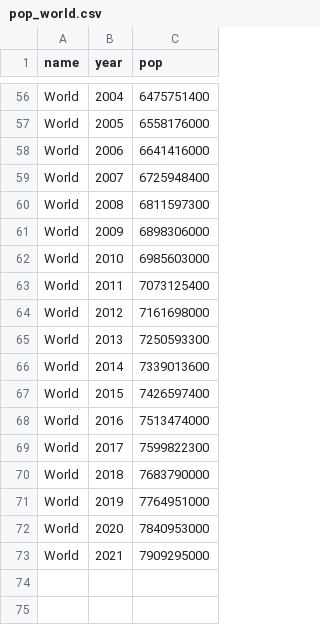
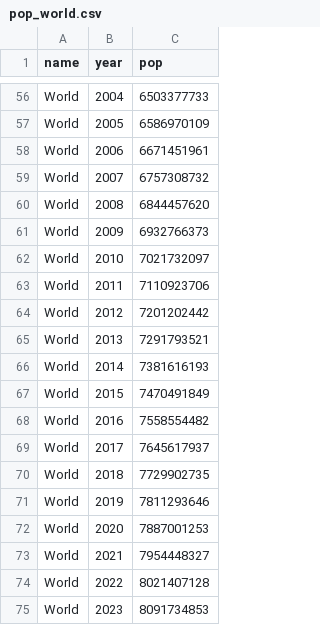
Before and after one commit to dipualo/crecimiento_poblacion, a CSV file: pop_world.csv, drawn as a sheet; only a part is shown, gaps mark what is left out; the diff covers the shown part only.

Commit message:
Update pop_world.csv and preprocess_data.R

```diff
--- a/pop_world.csv
+++ b/pop_world.csv
@@ -56,18 +56,20 @@
-"World",2004,6475751400
-"World",2005,6558176000
-"World",2006,6641416000
-"World",2007,6725948400
-"World",2008,6811597300
-"World",2009,6898306000
-"World",2010,6985603000
-"World",2011,7073125400
-"World",2012,7161698000
-"World",2013,7250593300
-"World",2014,7339013600
-"World",2015,7426597400
-"World",2016,7513474000
-"World",2017,7599822300
-"World",2018,7683790000
-"World",2019,7764951000
-"World",2020,7840953000
-"World",2021,7909295000
+"World",2004,6503377733
+"World",2005,6586970109
+"World",2006,6671451961
+"World",2007,6757308732
+"World",2008,6844457620
+"World",2009,6932766373
+"World",2010,7021732097
+"World",2011,7110923706
+"World",2012,7201202442
+"World",2013,7291793521
+"World",2014,7381616193
+"World",2015,7470491849
+"World",2016,7558554482
+"World",2017,7645617937
+"World",2018,7729902735
+"World",2019,7811293646
+"World",2020,7887001253
+"World",2021,7954448327
+"World",2022,8021407128
+"World",2023,8091734853
```
Also changed, not shown: 54 edited cells elsewhere in this file, 1 other file.
